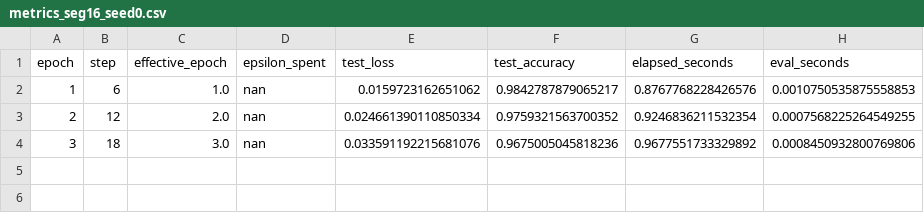
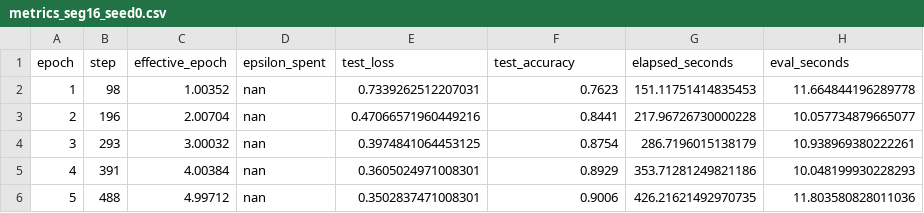
Before and after one commit to 3171849052/dp-muon-correlated, a CSV file: exp4/results/metrics_seg16_seed0.csv, drawn as a sheet.

```diff
--- a/exp4/results/metrics_seg16_seed0.csv
+++ b/exp4/results/metrics_seg16_seed0.csv
@@ -1,4 +1,6 @@
 epoch,step,effective_epoch,epsilon_spent,test_loss,test_accuracy,elapsed_seconds,eval_seconds
-1,6,1.0,nan,0.0159723162651062,0.9842787879065217,0.8767768228426576,0.0010750535875558853
-2,12,2.0,nan,0.024661390110850334,0.9759321563700352,0.9246836211532354,0.0007568225264549255
-3,18,3.0,nan,0.033591192215681076,0.9675005045818236,0.9677551733329892,0.0008450932800769806
+1,98,1.00352,nan,0.7339262512207031,0.7623,151.11751414835453,11.664844196289778
+2,196,2.00704,nan,0.47066571960449216,0.8441,217.96726730000228,10.057734879665077
+3,293,3.00032,nan,0.3974841064453125,0.8754,286.7196015138179,10.938969380222261
+4,391,4.00384,nan,0.3605024971008301,0.8929,353.71281249821186,10.048199930228293
+5,488,4.99712,nan,0.3502837471008301,0.9006,426.21621492970735,11.803580828011036
```
Also changed, not shown: exp4/results/comparison.csv, exp4/results/metrics_continuous_seed0.csv, 20 other files.
